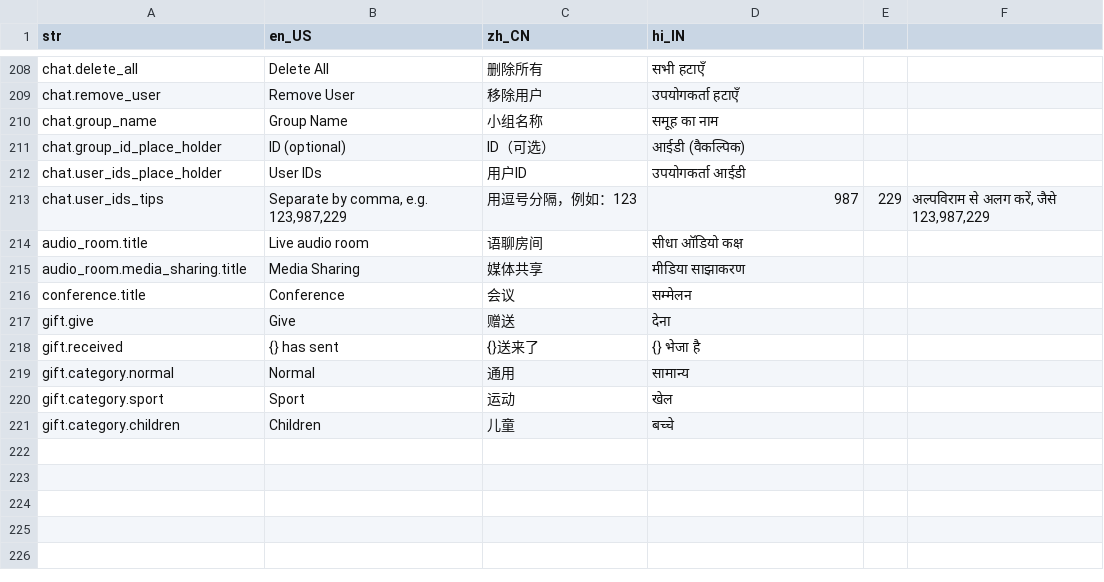
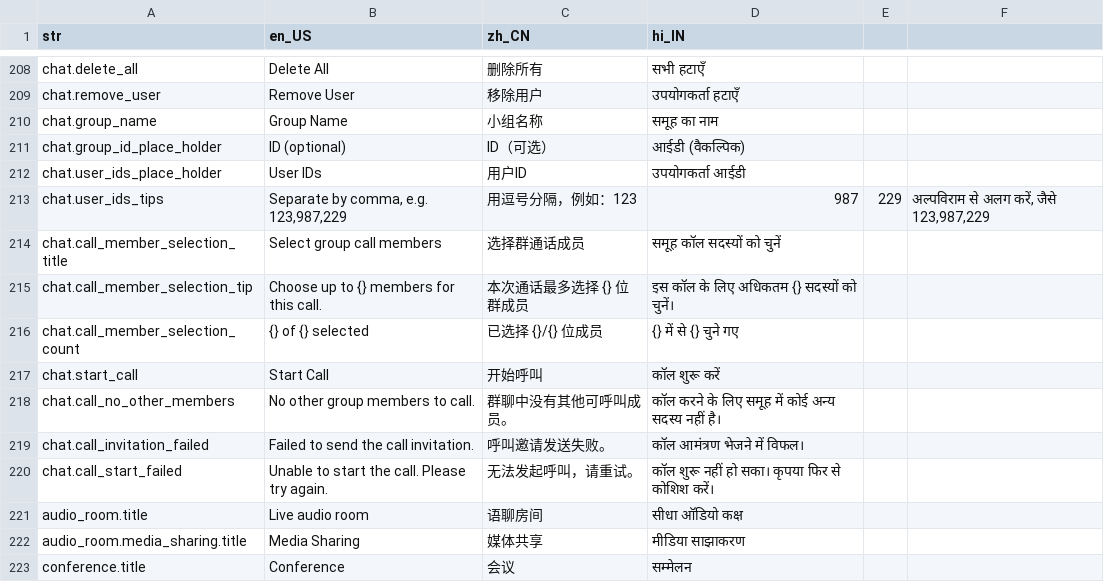
Before and after one commit to yoer/zego_uikits_flutter, a CSV file: assets/csv/langs.csv, drawn as a sheet; only a part is shown, gaps mark what is left out; the shorter side is filled out with more unchanged rows; the diff names each change by its address in the sheet, - before the commit and + after, or states it on an @@ line.

Commit message:
fix: invite group members for chat calls

```diff
--- a/assets/csv/langs.csv
+++ b/assets/csv/langs.csv
+row 214: chat.call_member_selection_title | Select group call members | 选择群通话成员 | समूह कॉल सदस्यों को चुनें
+row 215: chat.call_member_selection_tip | Choose up to {} members for this call. | 本次通话最多选择 {} 位群成员 | इस कॉल के लिए अधिकतम {} सदस्यों को चुनें।
+row 216: chat.call_member_selection_count | {} of {} selected | 已选择 {}/{} 位成员 | {} में से {} चुने गए
+row 217: chat.start_call | Start Call | 开始呼叫 | कॉल शुरू करें
+row 218: chat.call_no_other_members | No other group members to call. | 群聊中没有其他可呼叫成员。 | कॉल करने के लिए समूह में कोई अन्य सदस्य नहीं है।
+row 219: chat.call_invitation_failed | Failed to send the call invitation. | 呼叫邀请发送失败。 | कॉल आमंत्रण भेजने में विफल।
+row 220: chat.call_start_failed | Unable to start the call. Please try again. | 无法发起呼叫，请重试。 | कॉल शुरू नहीं हो सका। कृपया फिर से कोशिश करें।
```
Also changed, not shown: 6 other files.
